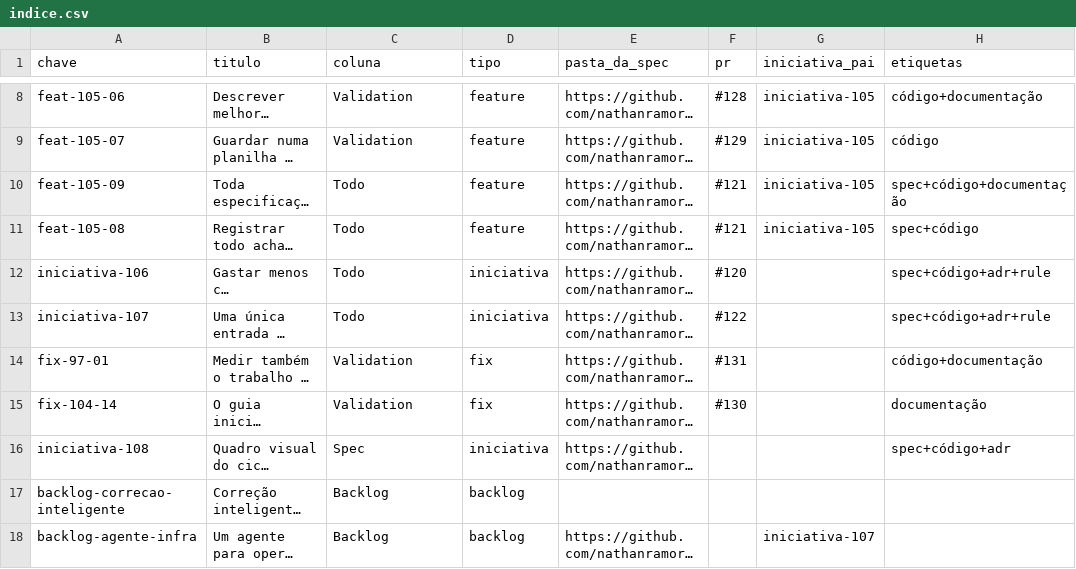
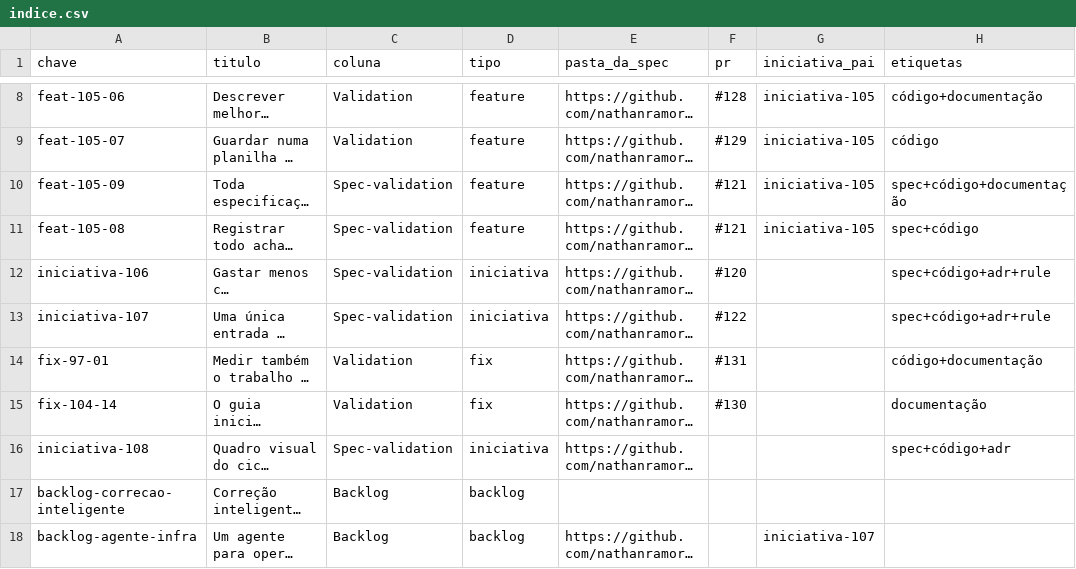
Before and after one commit to nathanramorim/forge-sdd, a CSV file: sdd/discovery/108-project-github-espelho-do-ciclo/issues/indice.csv, drawn as a sheet; only a part is shown, gaps mark what is left out; long unchanged cells end in …; the diff names each change by its address in the sheet, - before the commit and + after, or states it on an @@ line.

```diff
--- a/sdd/discovery/108-project-github-espelho-do-ciclo/issues/indice.csv
+++ b/sdd/discovery/108-project-github-espelho-do-ciclo/issues/indice.csv
-C10:C13 (coluna): Todo
+C10:C13 (coluna): Spec-validation
-C16 (coluna): Spec
+C16 (coluna): Spec-validation
```
Also changed, not shown: 8 other files.
